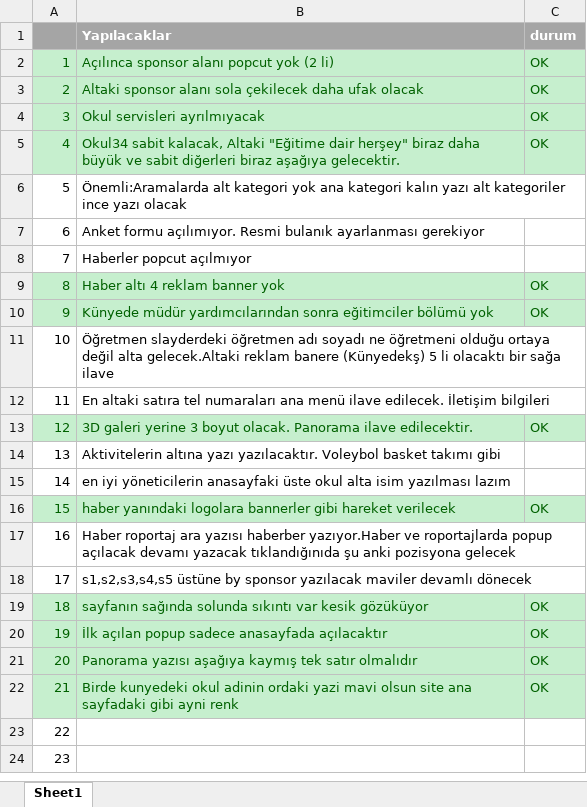
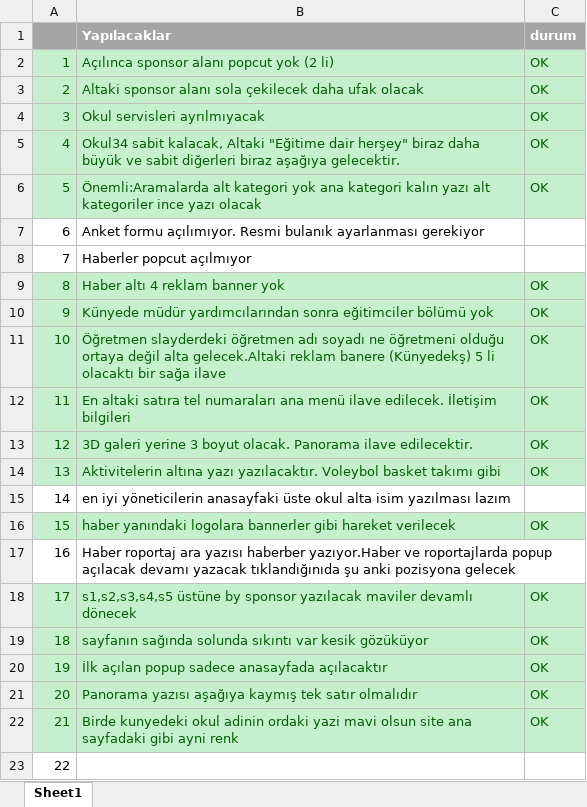
Before and after one commit to codbll/NewRepo, an Excel workbook: dökümanlar/Okul34 Geliştirmeleri.xlsx, sheet Sheet1, drawn as a sheet; only a part is shown; the shorter side is filled out with more unchanged rows; values as stored, in another font and other column widths than the file's, no borders; the diff names each change by its address in the sheet, - before the commit and + after, or states it on an @@ line.

```diff
--- a/dökümanlar/Okul34 Geliştirmeleri.xlsx (sheet Sheet1)
+++ b/dökümanlar/Okul34 Geliştirmeleri.xlsx (sheet Sheet1)
-A6:C6 fill: none
+A6:C6 fill: #C6EFCE
-A6:B6 text colour: black
+A6:B6 text colour: #006100
-C6 (durum): (empty)
+C6 (durum): OK
-A11:C12 fill: none
+A11:C12 fill: #C6EFCE
-A11:B12 text colour: black
+A11:B12 text colour: #006100
-C11:C12 (durum): (empty)
+C11:C12 (durum): OK
-A14:C14 fill: none
+A14:C14 fill: #C6EFCE
-A14:B14 text colour: black
+A14:B14 text colour: #006100
-C14 (durum): (empty)
+C14 (durum): OK
-A18:C18 fill: none
+A18:C18 fill: #C6EFCE
-A18:B18 text colour: black
+A18:B18 text colour: #006100
-C18 (durum): (empty)
+C18 (durum): OK
```
Also changed, not shown: Mobit/Dökümanlar/Okul34 Geliştirmeleri.xlsx, 26 other files.
